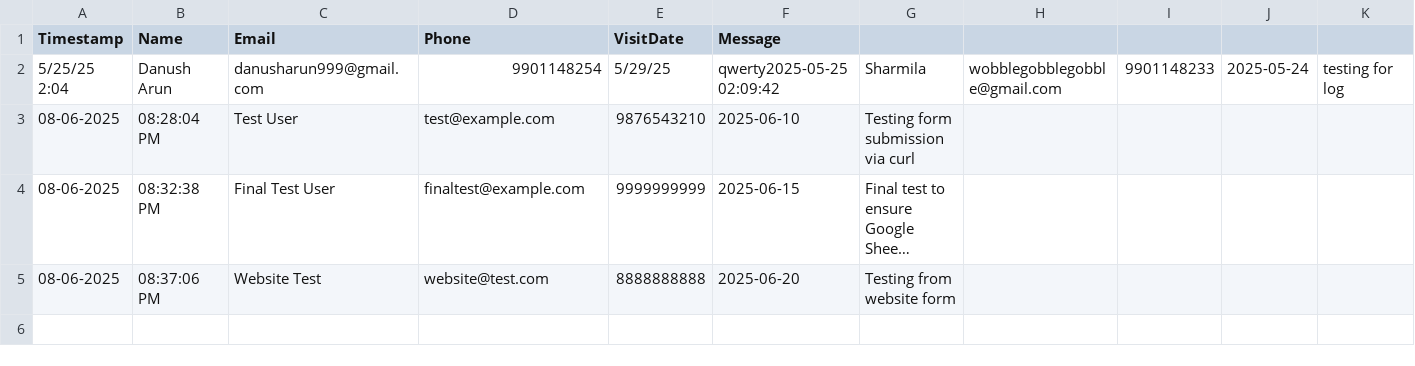
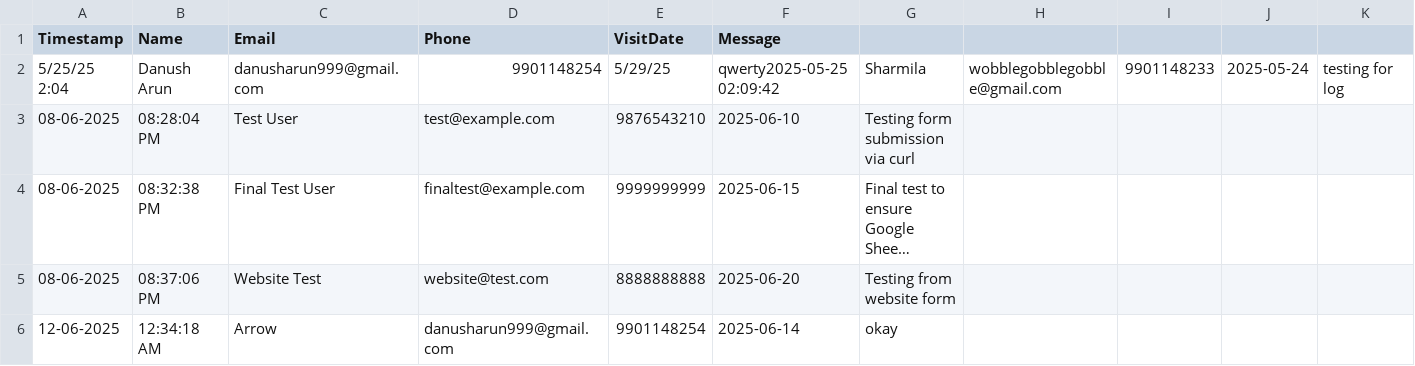
Before and after one commit to DanushArun/Yasodha-pg-website, a CSV file: inquiries.csv, drawn as a sheet; long unchanged cells end in ….

Commit message:
Google sheet issue resolved

```diff
--- a/inquiries.csv
+++ b/inquiries.csv
@@ -5 +5,2 @@ Timestamp,Name,Email,Phone,VisitDate,Message
 08-06-2025,08:37:06 PM,Website Test,website@test.com,8888888888,2025-06-20,Testing from website form
+12-06-2025,12:34:18 AM,Arrow,danusharun999@gmail.com,9901148254,2025-06-14,okay
```
Also changed, not shown: 6 other files.
